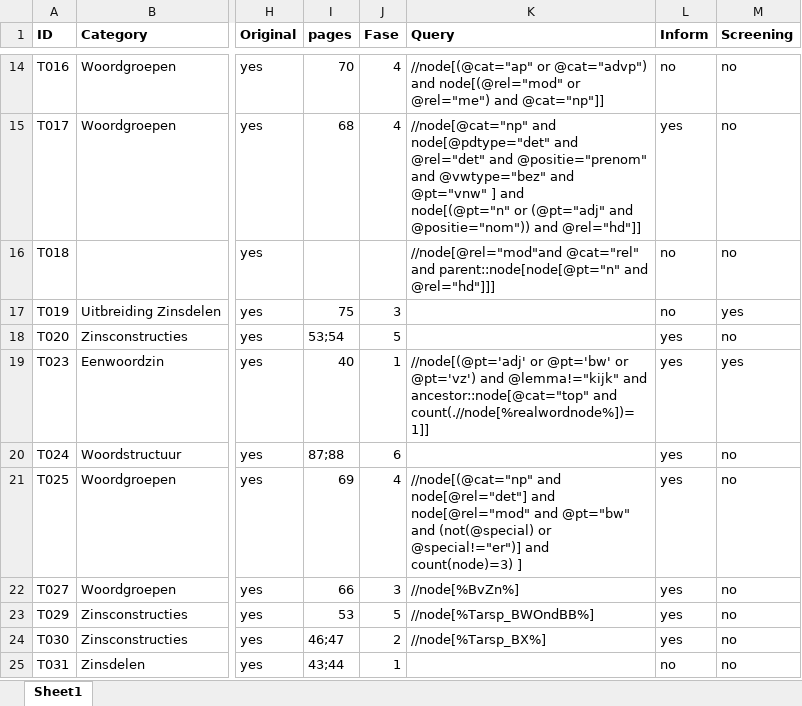
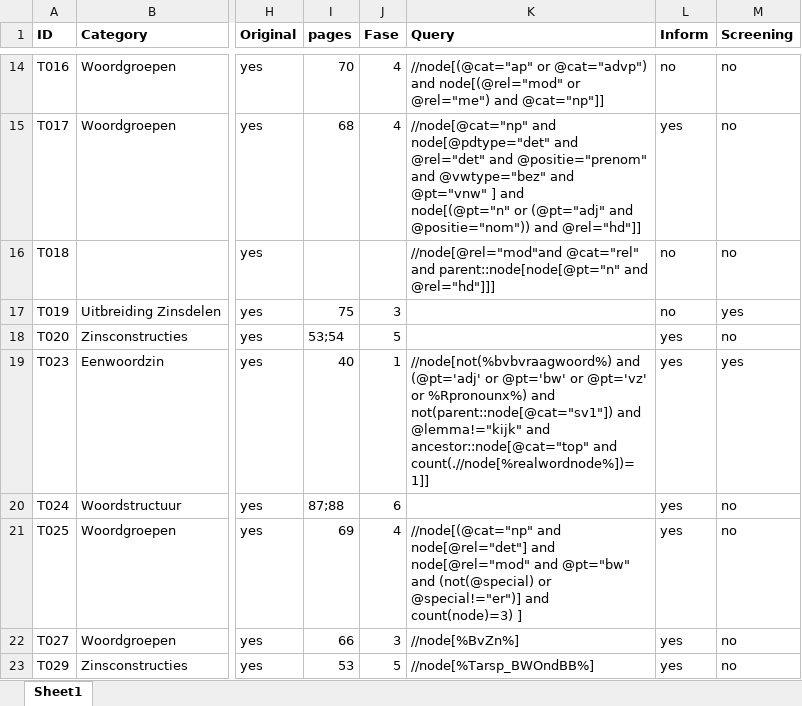
Before and after one commit to UUDigitalHumanitieslab/sastadev, an Excel workbook: src/sastadev/data/methods/TARSP_Index_Current.xlsx, sheet Sheet1, drawn as a sheet; only a part is shown, gaps mark what is left out; the shorter side is filled out with more unchanged rows; values as stored, in another font and other column widths than the file's, no borders; the diff names each change by its address in the sheet, - before the commit and + after, or states it on an @@ line.

```diff
--- a/src/sastadev/data/methods/TARSP_Index_Current.xlsx (sheet Sheet1)
+++ b/src/sastadev/data/methods/TARSP_Index_Current.xlsx (sheet Sheet1)
-K19 (Query): //node[(@pt='adj' or @pt='bw' or @pt='vz') and @lemma!="kijk"…
+K19 (Query): //node[not(%bvbvraagwoord%) and (@pt='adj' or @pt='bw' or @pt='vz' or %Rpronounx%) and not(parent::node[@cat="sv1"]) and @lemma!="kijk"…
```
Also changed, not shown: 3 other files.
